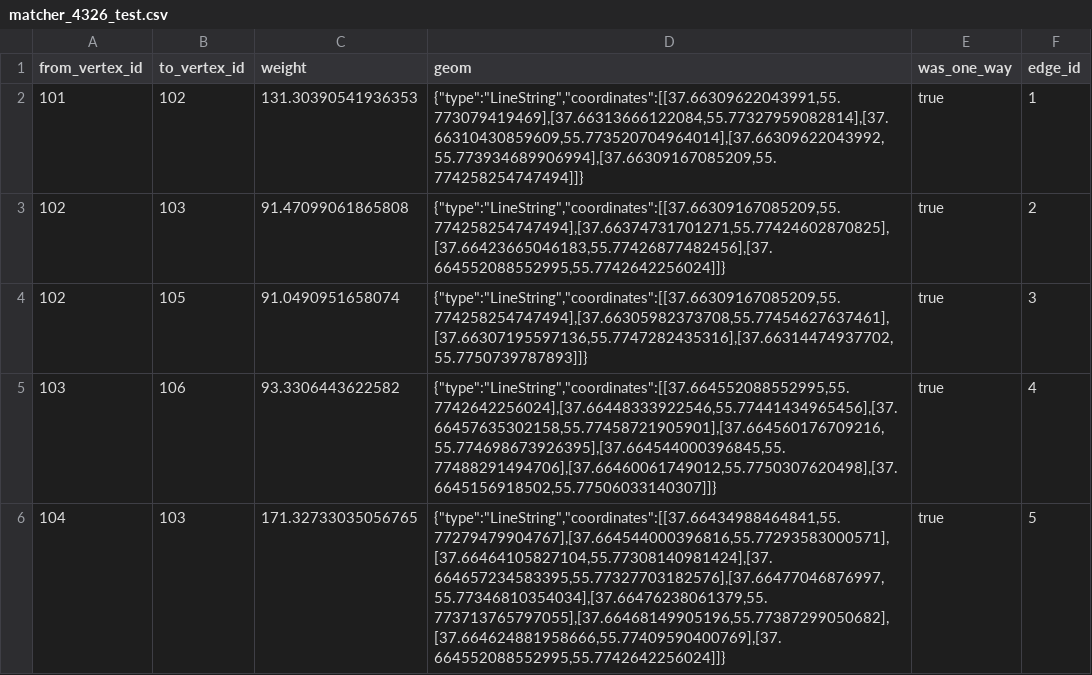
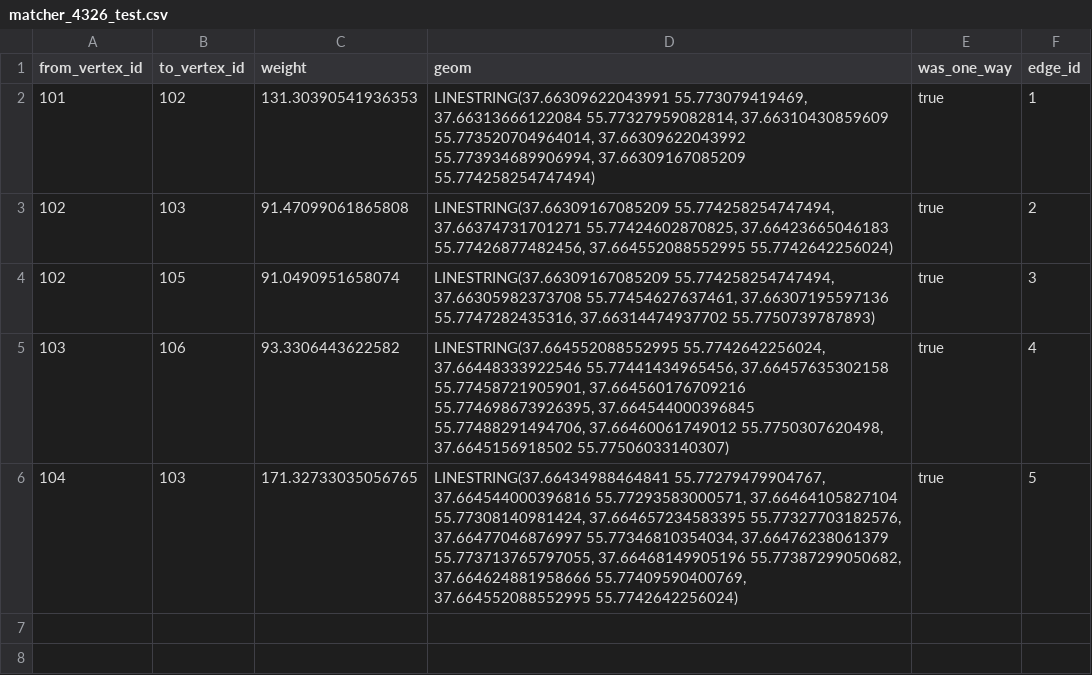
Before and after one commit to LdDl/horizon, a CSV file: test_data/matcher_4326_test.csv, drawn as a sheet.

```diff
--- a/test_data/matcher_4326_test.csv
+++ b/test_data/matcher_4326_test.csv
@@ -1,6 +1,6 @@
 from_vertex_id;to_vertex_id;weight;geom;was_one_way;edge_id
-101;102;131.30390541936353;"{""type"":""LineString"",""coordinates"":[[37.66309622043991,55.773079419469],[37.66313666122084,55.77327959082814],[37.66310430859609,55.773520704964014],[37.66309622043992,55.773934689906994],[37.66309167085209,55.774258254747494]]}";true;1
-102;103;91.47099061865808;"{""type"":""LineString"",""coordinates"":[[37.66309167085209,55.774258254747494],[37.66374731701271,55.77424602870825],[37.66423665046183,55.77426877482456],[37.664552088552995,55.7742642256024]]}";true;2
-102;105;91.0490951658074;"{""type"":""LineString"",""coordinates"":[[37.66309167085209,55.774258254747494],[37.66305982373708,55.77454627637461],[37.66307195597136,55.7747282435316],[37.66314474937702,55.7750739787893]]}";true;3
-103;106;93.3306443622582;"{""type"":""LineString"",""coordinates"":[[37.664552088552995,55.7742642256024],[37.66448333922546,55.77441434965456],[37.66457635302158,55.77458721905901],[37.664560176709216,55.774698673926395],[37.664544000396845,55.77488291494706],[37.66460061749012,55.7750307620498],[37.6645156918502,55.77506033140307]]}";true;4
-104;103;171.32733035056765;"{""type"":""LineString"",""coordinates"":[[37.66434988464841,55.77279479904767],[37.664544000396816,55.77293583000571],[37.66464105827104,55.77308140981424],[37.664657234583395,55.77327703182576],[37.66477046876997,55.77346810354034],[37.66476238061379,55.773713765797055],[37.66468149905196,55.77387299050682],[37.664624881958666,55.77409590400769],[37.664552088552995,55.7742642256024]]}";true;5
+101;102;131.30390541936353;LINESTRING(37.66309622043991 55.773079419469, 37.66313666122084 55.77327959082814, 37.66310430859609 55.773520704964014, 37.66309622043992 55.773934689906994, 37.66309167085209 55.774258254747494);true;1
+102;103;91.47099061865808;LINESTRING(37.66309167085209 55.774258254747494, 37.66374731701271 55.77424602870825, 37.66423665046183 55.77426877482456, 37.664552088552995 55.7742642256024);true;2
+102;105;91.0490951658074;LINESTRING(37.66309167085209 55.774258254747494, 37.66305982373708 55.77454627637461, 37.66307195597136 55.7747282435316, 37.66314474937702 55.7750739787893);true;3
+103;106;93.3306443622582;LINESTRING(37.664552088552995 55.7742642256024, 37.66448333922546 55.77441434965456, 37.66457635302158 55.77458721905901, 37.664560176709216 55.774698673926395, 37.664544000396845 55.77488291494706, 37.66460061749012 55.7750307620498, 37.6645156918502 55.77506033140307);true;4
+104;103;171.32733035056765;LINESTRING(37.66434988464841 55.77279479904767, 37.664544000396816 55.77293583000571, 37.66464105827104 55.77308140981424, 37.664657234583395 55.77327703182576, 37.66477046876997 55.77346810354034, 37.66476238061379 55.773713765797055, 37.66468149905196 55.77387299050682, 37.664624881958666 55.77409590400769, 37.664552088552995 55.7742642256024);true;5
```
Also changed, not shown: test_data/matcher_4326_test_vertices.csv, 4 other files.
